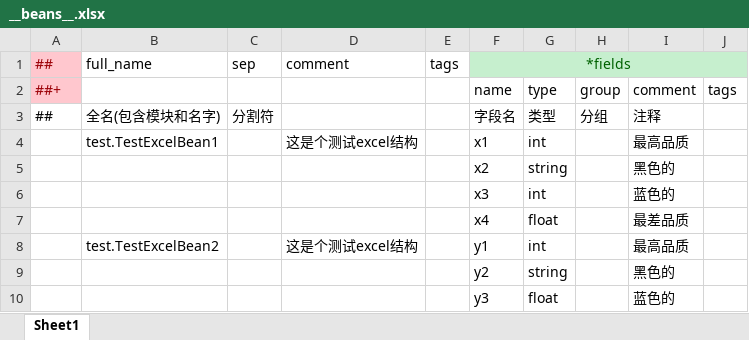
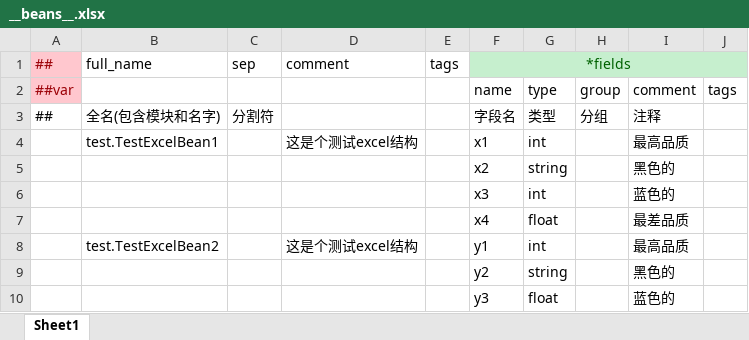
Before and after one commit to focus-creative-games/luban_examples, an Excel workbook: MiniDesignerConfigsTemplate/Datas/__beans__.xlsx, sheet Sheet1, drawn as a sheet; values as stored, in another font and other column widths than the file's, no borders; the diff names each change by its address in the sheet, - before the commit and + after, or states it on an @@ line.

```diff
--- a/MiniDesignerConfigsTemplate/Datas/__beans__.xlsx (sheet Sheet1)
+++ b/MiniDesignerConfigsTemplate/Datas/__beans__.xlsx (sheet Sheet1)
-A2: ##+
+A2: ##var
```
Also changed, not shown: DesignerConfigs/Datas/role/等级信息表.xlsx, MiniDesignerConfigsTemplate/Datas/__enums__.xlsx, 16 other files.
